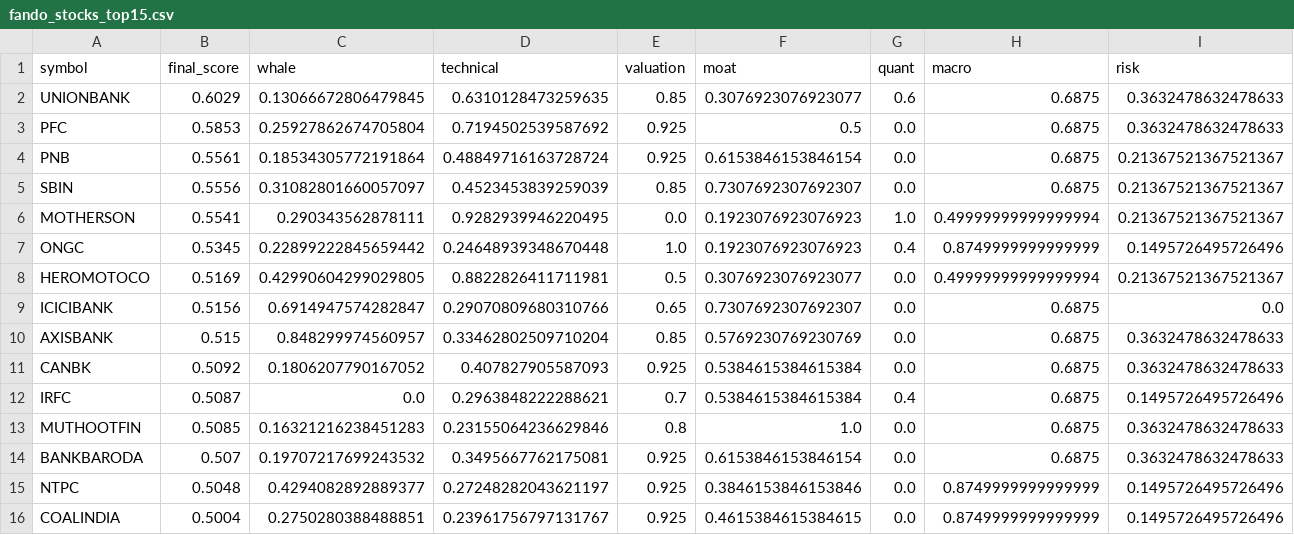
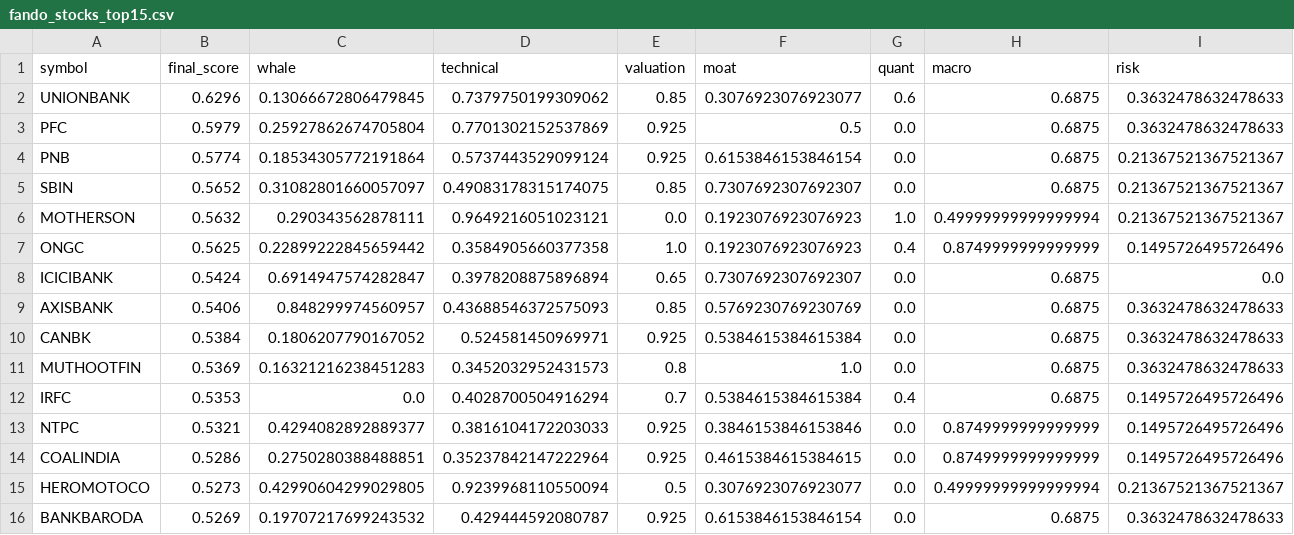
Before and after one commit to samir285-lang/whalewatch-alpha, a CSV file: output/fando_stocks_top15.csv, drawn as a sheet.

```diff
--- a/output/fando_stocks_top15.csv
+++ b/output/fando_stocks_top15.csv
@@ -1,16 +1,16 @@
 symbol,final_score,whale,technical,valuation,moat,quant,macro,risk
-UNIONBANK,0.6029,0.13066672806479845,0.6310128473259635,0.85,0.3076923076923077,0.6,0.6875,0.3632478632478633
-PFC,0.5853,0.25927862674705804,0.7194502539587692,0.925,0.5,0.0,0.6875,0.3632478632478633
-PNB,0.5561,0.18534305772191864,0.48849716163728724,0.925,0.6153846153846154,0.0,0.6875,0.21367521367521367
-SBIN,0.5556,0.31082801660057097,0.4523453839259039,0.85,0.7307692307692307,0.0,0.6875,0.21367521367521367
-MOTHERSON,0.5541,0.290343562878111,0.9282939946220495,0.0,0.1923076923076923,1.0,0.49999999999999994,0.21367521367521367
-ONGC,0.5345,0.22899222845659442,0.24648939348670448,1.0,0.1923076923076923,0.4,0.8749999999999999,0.1495726495726496
-HEROMOTOCO,0.5169,0.42990604299029805,0.8822826411711981,0.5,0.3076923076923077,0.0,0.49999999999999994,0.21367521367521367
-ICICIBANK,0.5156,0.6914947574282847,0.29070809680310766,0.65,0.7307692307692307,0.0,0.6875,0.0
-AXISBANK,0.515,0.848299974560957,0.33462802509710204,0.85,0.5769230769230769,0.0,0.6875,0.3632478632478633
-CANBK,0.5092,0.1806207790167052,0.407827905587093,0.925,0.5384615384615384,0.0,0.6875,0.3632478632478633
-IRFC,0.5087,0.0,0.2963848222288621,0.7,0.5384615384615384,0.4,0.6875,0.1495726495726496
-MUTHOOTFIN,0.5085,0.16321216238451283,0.23155064236629846,0.8,1.0,0.0,0.6875,0.3632478632478633
-BANKBARODA,0.507,0.19707217699243532,0.3495667762175081,0.925,0.6153846153846154,0.0,0.6875,0.3632478632478633
-NTPC,0.5048,0.4294082892889377,0.27248282043621197,0.925,0.3846153846153846,0.0,0.8749999999999999,0.1495726495726496
-COALINDIA,0.5004,0.2750280388488851,0.23961756797131767,0.925,0.4615384615384615,0.0,0.8749999999999999,0.1495726495726496
+UNIONBANK,0.6296,0.13066672806479845,0.7379750199309062,0.85,0.3076923076923077,0.6,0.6875,0.3632478632478633
+PFC,0.5979,0.25927862674705804,0.7701302152537869,0.925,0.5,0.0,0.6875,0.3632478632478633
+PNB,0.5774,0.18534305772191864,0.5737443529099124,0.925,0.6153846153846154,0.0,0.6875,0.21367521367521367
+SBIN,0.5652,0.31082801660057097,0.49083178315174075,0.85,0.7307692307692307,0.0,0.6875,0.21367521367521367
+MOTHERSON,0.5632,0.290343562878111,0.9649216051023121,0.0,0.1923076923076923,1.0,0.49999999999999994,0.21367521367521367
+ONGC,0.5625,0.22899222845659442,0.3584905660377358,1.0,0.1923076923076923,0.4,0.8749999999999999,0.1495726495726496
+ICICIBANK,0.5424,0.6914947574282847,0.3978208875896894,0.65,0.7307692307692307,0.0,0.6875,0.0
+AXISBANK,0.5406,0.848299974560957,0.43688546372575093,0.85,0.5769230769230769,0.0,0.6875,0.3632478632478633
+CANBK,0.5384,0.1806207790167052,0.524581450969971,0.925,0.5384615384615384,0.0,0.6875,0.3632478632478633
+MUTHOOTFIN,0.5369,0.16321216238451283,0.3452032952431573,0.8,1.0,0.0,0.6875,0.3632478632478633
+IRFC,0.5353,0.0,0.4028700504916294,0.7,0.5384615384615384,0.4,0.6875,0.1495726495726496
+NTPC,0.5321,0.4294082892889377,0.3816104172203033,0.925,0.3846153846153846,0.0,0.8749999999999999,0.1495726495726496
+COALINDIA,0.5286,0.2750280388488851,0.35237842147222964,0.925,0.4615384615384615,0.0,0.8749999999999999,0.1495726495726496
+HEROMOTOCO,0.5273,0.42990604299029805,0.9239968110550094,0.5,0.3076923076923077,0.0,0.49999999999999994,0.21367521367521367
+BANKBARODA,0.5269,0.19707217699243532,0.429444592080787,0.925,0.6153846153846154,0.0,0.6875,0.3632478632478633
```
Also changed, not shown: output/all_nse_top15.csv, output/nifty_100_top15.csv, 2 other files.
